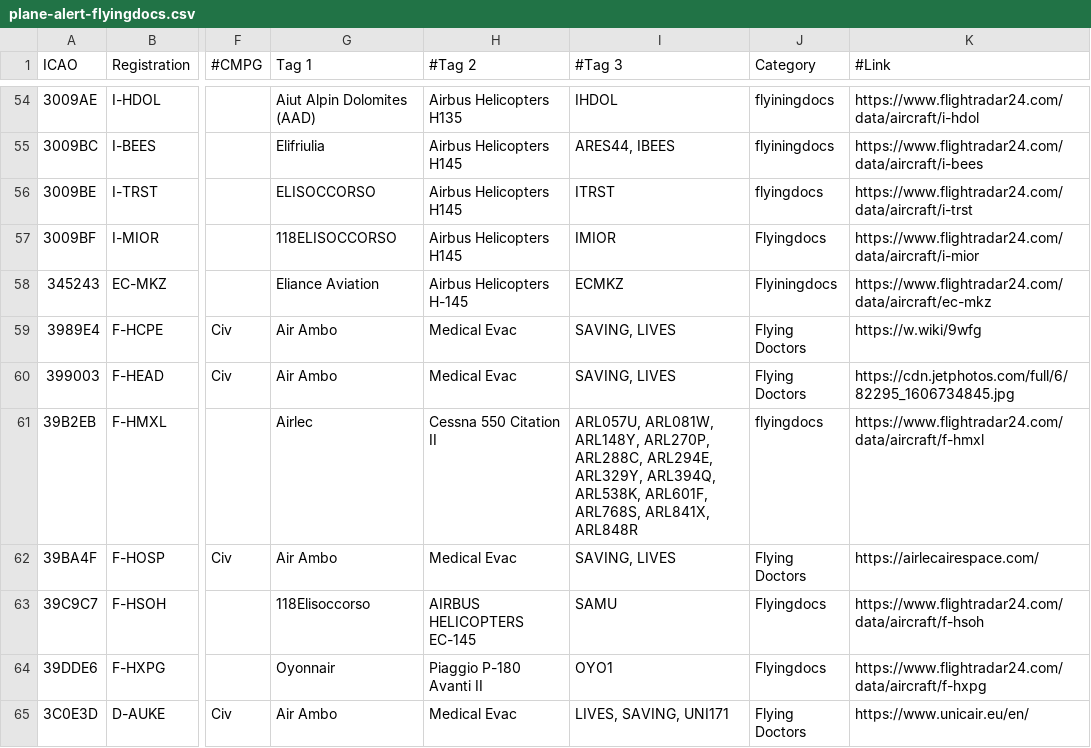
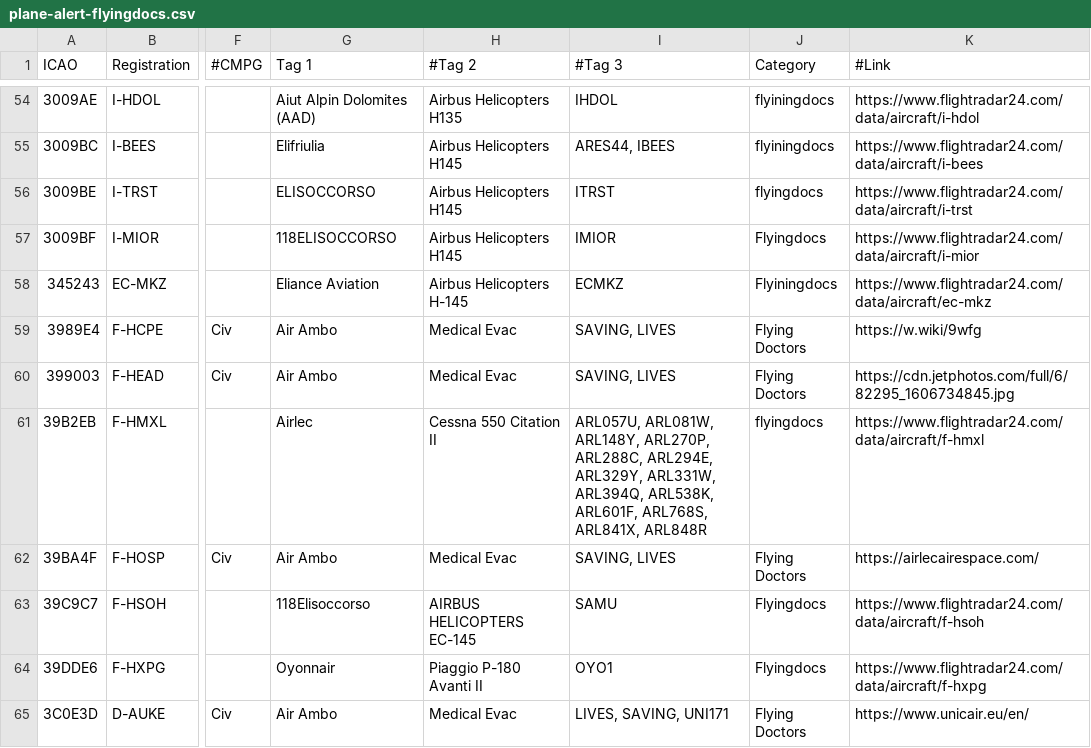
Before and after one commit to djrexishere91/df-adsb-lists, a CSV file: plane-alert-flyingdocs.csv, drawn as a sheet; only a part is shown, gaps mark what is left out; the diff names each change by its address in the sheet, - before the commit and + after, or states it on an @@ line.

Commit message:
Upsert 39B2EB -> flyingdocs

```diff
--- a/plane-alert-flyingdocs.csv
+++ b/plane-alert-flyingdocs.csv
-I61 (#Tag 3): …ARL294E, ARL329Y, ARL394Q, ARL538K,…
+I61 (#Tag 3): …ARL294E, ARL329Y, ARL331W, ARL394Q, ARL538K,…
```
